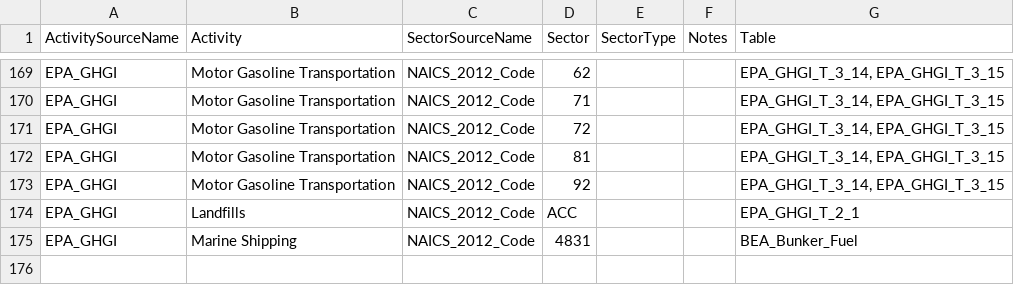
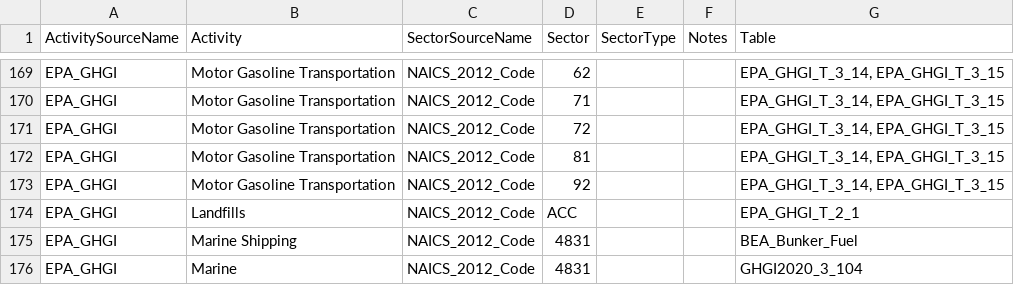
Before and after one commit to USEPA/flowsa, a CSV file: flowsa/data/activitytosectormapping/NAICS_Crosswalk_EPA_GHGI_SEEA.csv, drawn as a sheet; only a part is shown, gaps mark what is left out; the diff names each change by its address in the sheet, - before the commit and + after, or states it on an @@ line.

Commit message:
Added marine shipping adjustment FBS method + necessary entries in source_catalog and crosswalk. GHGI2020 can be removed once we officially update the source for GHGI tables.

```diff
--- a/flowsa/data/activitytosectormapping/NAICS_Crosswalk_EPA_GHGI_SEEA.csv
+++ b/flowsa/data/activitytosectormapping/NAICS_Crosswalk_EPA_GHGI_SEEA.csv
+row 176: EPA_GHGI | Marine | NAICS_2012_Code | 4831 |  |  | GHGI2020_3_104
```
Also changed, not shown: 2 other files.
